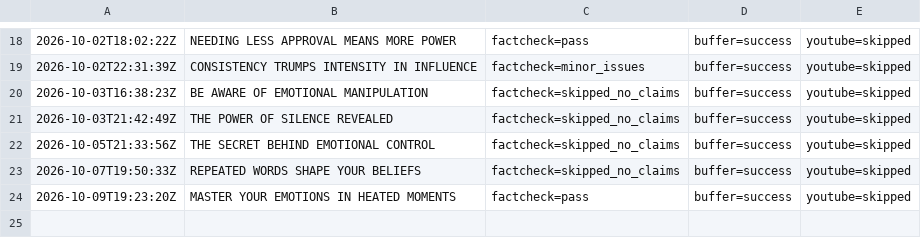
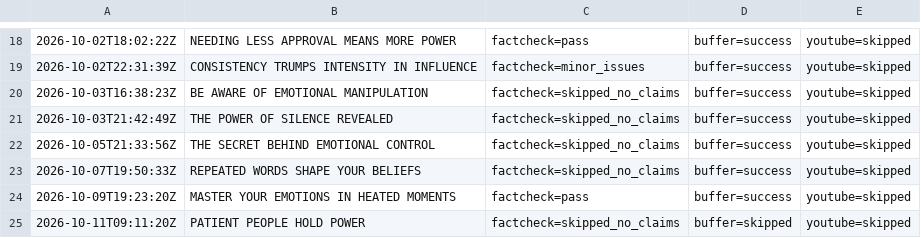
Before and after one commit to oceanfarm1992-design/Auto-Video-Flows, a CSV file: logs/history_power_psychology.csv, drawn as a sheet; only a part is shown, gaps mark what is left out; the diff names each change by its address in the sheet, - before the commit and + after, or states it on an @@ line.

```diff
--- a/logs/history_power_psychology.csv
+++ b/logs/history_power_psychology.csv
+row 25: 2026-10-11T09:11:20Z | PATIENT PEOPLE HOLD POWER | factcheck=skipped_no_claims | buffer=skipped | youtube=skipped
```
Also changed, not shown: 1 other file.
